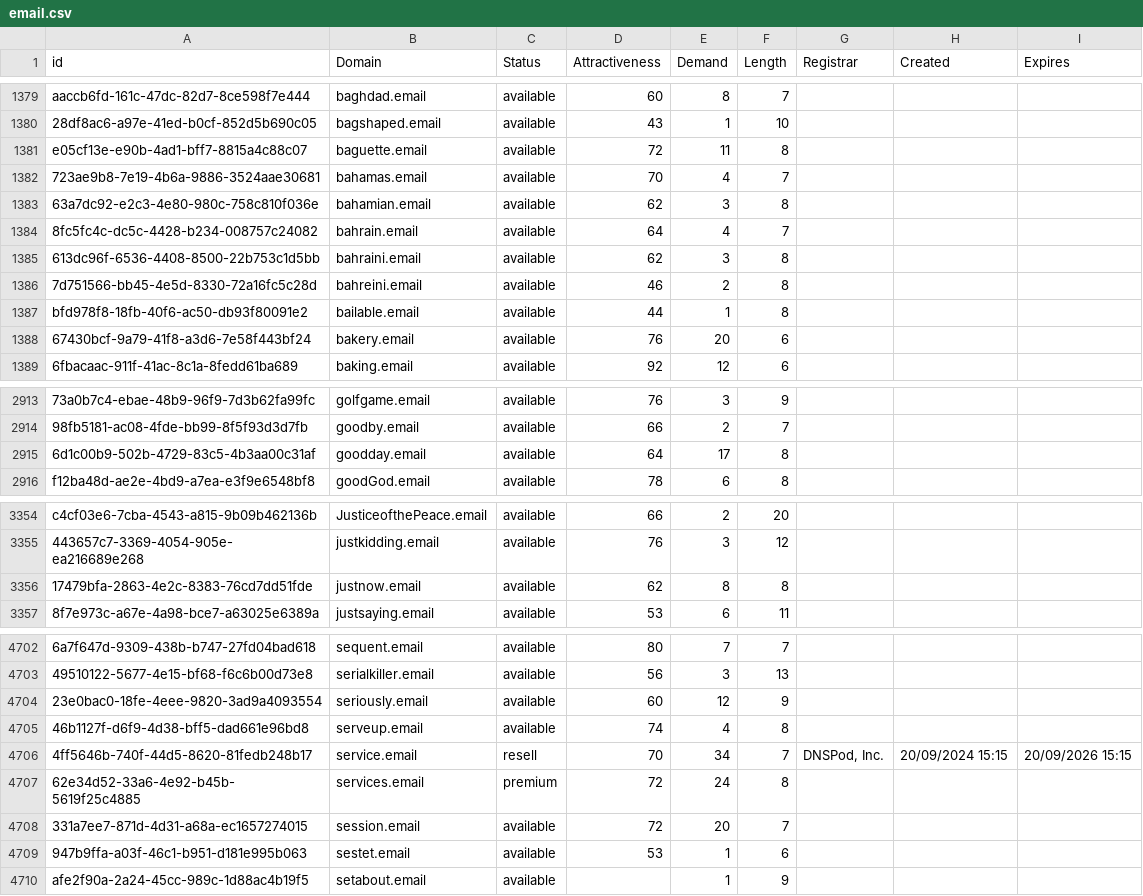
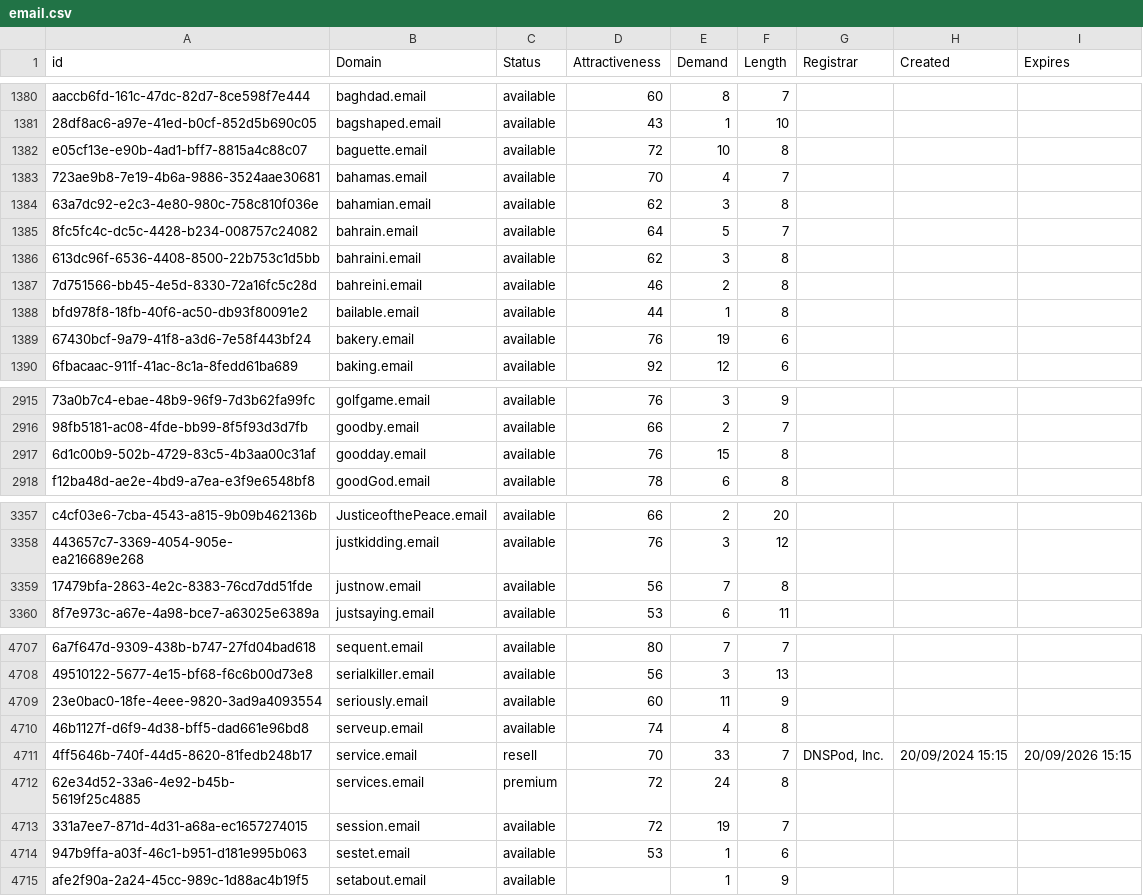
Before and after one commit to UniqueDomains/email-oneword-domains, a CSV file: email.csv, drawn as a sheet; only a part is shown, gaps mark what is left out; addresses are those after the commit; the diff covers the shown part only; the diff names each change by its address in the sheet, - before the commit and + after, or states it on an @@ line.

```diff
--- a/email.csv
+++ b/email.csv
-E1382 (Demand): 11
+E1382 (Demand): 10
-E1385 (Demand): 4
+E1385 (Demand): 5
-E1389 (Demand): 20
+E1389 (Demand): 19
-D2917 (Attractiveness): 64
+D2917 (Attractiveness): 76
-E2917 (Demand): 17
+E2917 (Demand): 15
-D3359 (Attractiveness): 62
+D3359 (Attractiveness): 56
-E3359 (Demand): 8
+E3359 (Demand): 7
-E4709 (Demand): 12
+E4709 (Demand): 11
-E4711 (Demand): 34
+E4711 (Demand): 33
-E4713 (Demand): 20
+E4713 (Demand): 19
```
Also changed, not shown: 7 added rows, 1 removed row and 95 edited cells elsewhere in this file, 2 other files.
